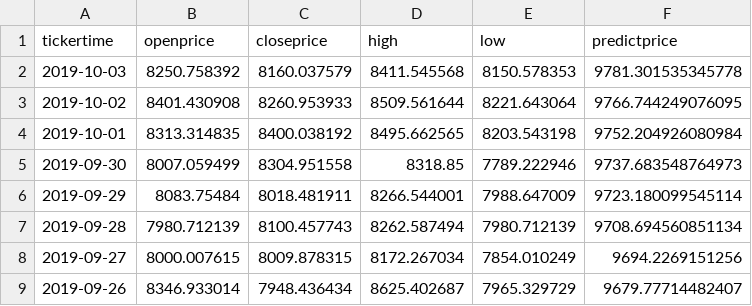
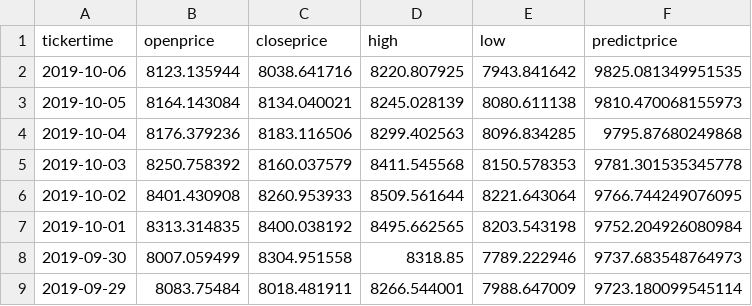
Before and after one commit to Ksloveyuan/btc_price_analyzer, a CSV file: price.csv, drawn as a sheet; only a part is shown; the shorter side is filled out with more unchanged rows; the diff names each change by its address in the sheet, - before the commit and + after, or states it on an @@ line.

```diff
--- a/price.csv
+++ b/price.csv
+row 2: 2019-10-06 | 8123.135944 | 8038.641716 | 8220.807925 | 7943.841642 | 9825.081349951535
+row 3: 2019-10-05 | 8164.143084 | 8134.040021 | 8245.028139 | 8080.611138 | 9810.470068155973
+row 4: 2019-10-04 | 8176.379236 | 8183.116506 | 8299.402563 | 8096.834285 | 9795.87680249868
```
Also changed, not shown: 3 other files.
